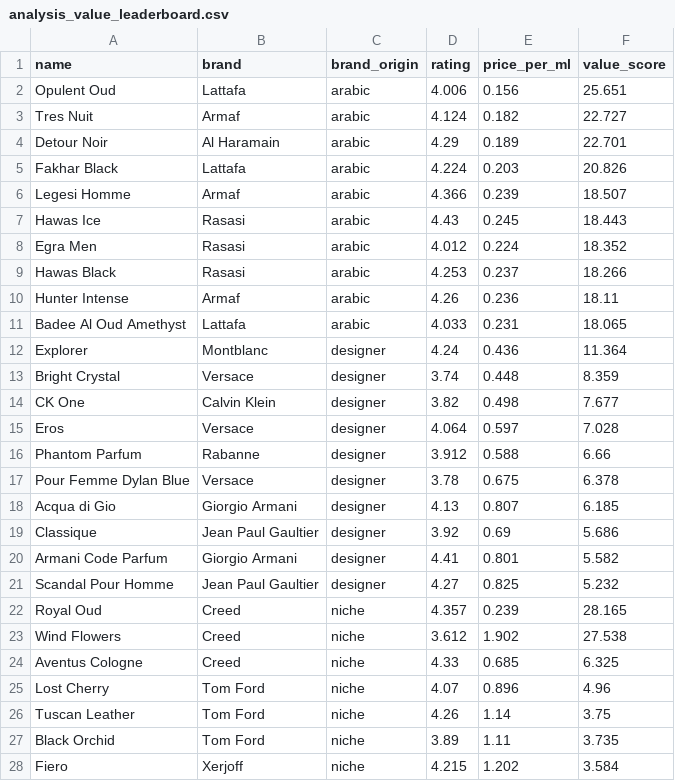
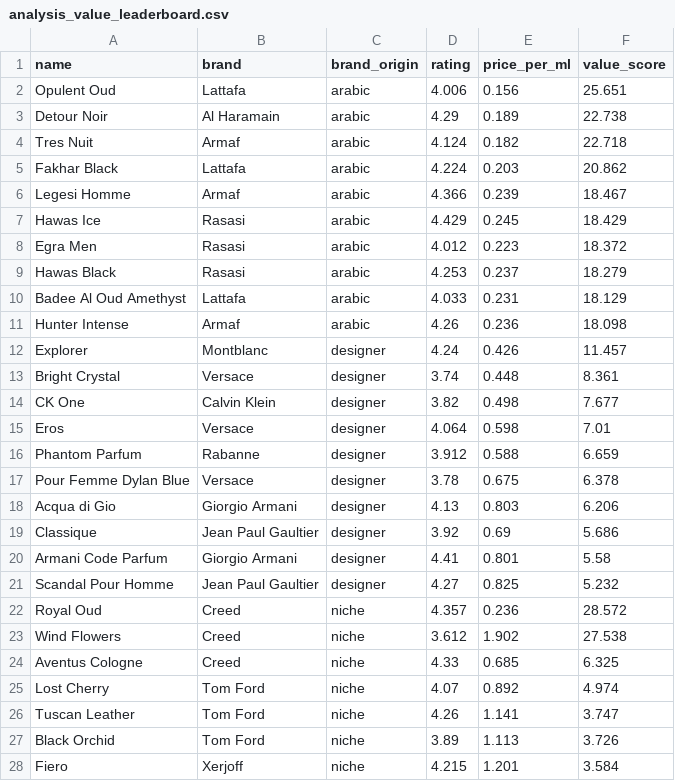
Before and after one commit to danteyamato1/fragrance-market-intelligence, a CSV file: cleaned_data/analysis_value_leaderboard.csv, drawn as a sheet; only a part is shown; the diff covers the shown part only.

```diff
--- a/cleaned_data/analysis_value_leaderboard.csv
+++ b/cleaned_data/analysis_value_leaderboard.csv
@@ -2,27 +2,27 @@ name,brand,brand_origin,rating,price_per_ml,value_score
 Opulent Oud,Lattafa,arabic,4.006,0.156,25.651
-Tres Nuit,Armaf,arabic,4.124,0.182,22.727
-Detour Noir,Al Haramain,arabic,4.29,0.189,22.701
-Fakhar Black,Lattafa,arabic,4.224,0.203,20.826
-Legesi Homme,Armaf,arabic,4.366,0.239,18.507
-Hawas Ice,Rasasi,arabic,4.43,0.245,18.443
-Egra Men,Rasasi,arabic,4.012,0.224,18.352
-Hawas Black,Rasasi,arabic,4.253,0.237,18.266
-Hunter Intense,Armaf,arabic,4.26,0.236,18.11
-Badee Al Oud Amethyst,Lattafa,arabic,4.033,0.231,18.065
-Explorer,Montblanc,designer,4.24,0.436,11.364
-Bright Crystal,Versace,designer,3.74,0.448,8.359
+Detour Noir,Al Haramain,arabic,4.29,0.189,22.738
+Tres Nuit,Armaf,arabic,4.124,0.182,22.718
+Fakhar Black,Lattafa,arabic,4.224,0.203,20.862
+Legesi Homme,Armaf,arabic,4.366,0.239,18.467
+Hawas Ice,Rasasi,arabic,4.429,0.245,18.429
+Egra Men,Rasasi,arabic,4.012,0.223,18.372
+Hawas Black,Rasasi,arabic,4.253,0.237,18.279
+Badee Al Oud Amethyst,Lattafa,arabic,4.033,0.231,18.129
+Hunter Intense,Armaf,arabic,4.26,0.236,18.098
+Explorer,Montblanc,designer,4.24,0.426,11.457
+Bright Crystal,Versace,designer,3.74,0.448,8.361
 CK One,Calvin Klein,designer,3.82,0.498,7.677
-Eros,Versace,designer,4.064,0.597,7.028
-Phantom Parfum,Rabanne,designer,3.912,0.588,6.66
+Eros,Versace,designer,4.064,0.598,7.01
+Phantom Parfum,Rabanne,designer,3.912,0.588,6.659
 Pour Femme Dylan Blue,Versace,designer,3.78,0.675,6.378
-Acqua di Gio,Giorgio Armani,designer,4.13,0.807,6.185
+Acqua di Gio,Giorgio Armani,designer,4.13,0.803,6.206
 Classique,Jean Paul Gaultier,designer,3.92,0.69,5.686
-Armani Code Parfum,Giorgio Armani,designer,4.41,0.801,5.582
+Armani Code Parfum,Giorgio Armani,designer,4.41,0.801,5.58
 Scandal Pour Homme,Jean Paul Gaultier,designer,4.27,0.825,5.232
-Royal Oud,Creed,niche,4.357,0.239,28.165
+Royal Oud,Creed,niche,4.357,0.236,28.572
 Wind Flowers,Creed,niche,3.612,1.902,27.538
 Aventus Cologne,Creed,niche,4.33,0.685,6.325
-Lost Cherry,Tom Ford,niche,4.07,0.896,4.96
-Tuscan Leather,Tom Ford,niche,4.26,1.14,3.75
-Black Orchid,Tom Ford,niche,3.89,1.11,3.735
-Fiero,Xerjoff,niche,4.215,1.202,3.584
+Lost Cherry,Tom Ford,niche,4.07,0.892,4.974
+Tuscan Leather,Tom Ford,niche,4.26,1.141,3.747
+Black Orchid,Tom Ford,niche,3.89,1.113,3.726
+Fiero,Xerjoff,niche,4.215,1.201,3.584
```
Also changed, not shown: 6 edited cells elsewhere in this file, cleaned_data/analysis_sentiment_polarisation.csv, 10 other files.
